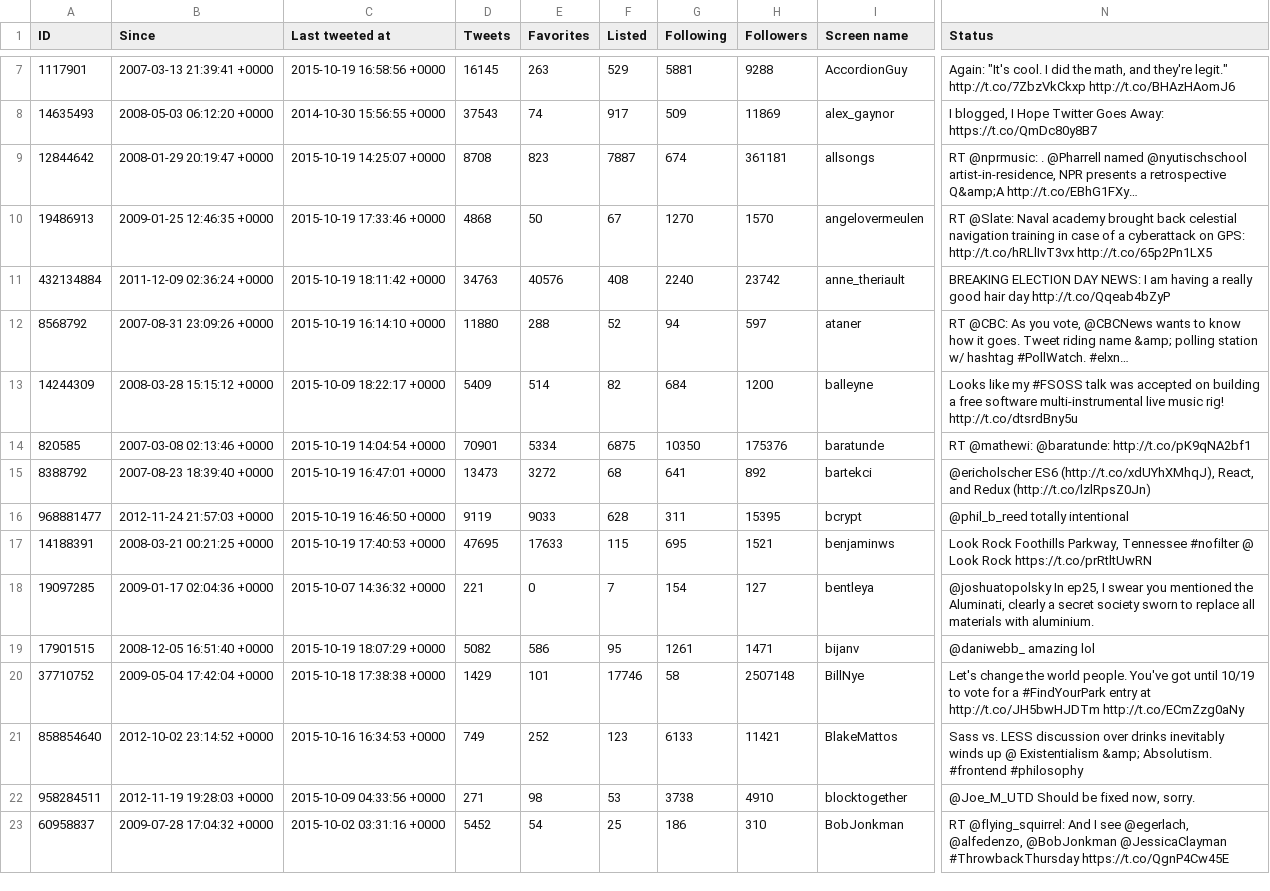
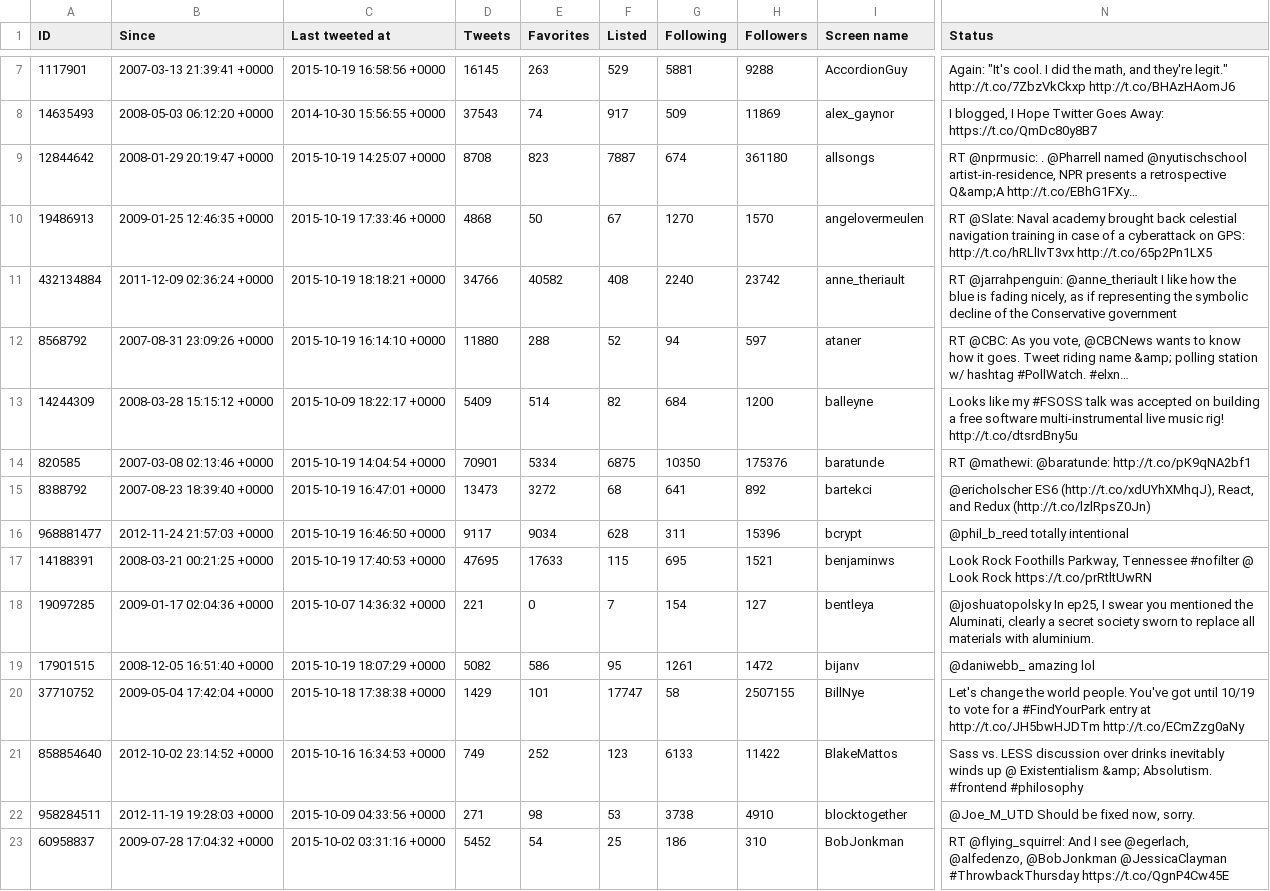
Before and after one commit to myles/backups-twitter, a CSV file: followings.csv, drawn as a sheet; only a part is shown, gaps mark what is left out; long unchanged cells end in …; the diff covers the shown part only; the diff names each change by its address in the sheet, - before the commit and + after, or states it on an @@ line.

```diff
--- a/followings.csv
+++ b/followings.csv
-H9 (Followers): 361181
+H9 (Followers): 361180
-C11 (Last tweeted at): 2015-10-19 18:11:42 +0000
+C11 (Last tweeted at): 2015-10-19 18:18:21 +0000
-D11 (Tweets): 34763
+D11 (Tweets): 34766
-E11 (Favorites): 40576
+E11 (Favorites): 40582
-N11 (Status): BREAKING ELECTION DAY NEWS: I am having a really good hair day http://t.co/Qqeab4bZyP
+N11 (Status): RT @jarrahpenguin: @anne_theriault I like how the blue is fading nicely, as if representing the symbolic decline of the Conservative government
-D16 (Tweets): 9119
+D16 (Tweets): 9117
-E16 (Favorites): 9033
+E16 (Favorites): 9034
-H16 (Followers): 15395
+H16 (Followers): 15396
-H19 (Followers): 1471
+H19 (Followers): 1472
-F20 (Listed): 17746
+F20 (Listed): 17747
-H20 (Followers): 2507148
+H20 (Followers): 2507155
-H21 (Followers): 11421
+H21 (Followers): 11422
```
Also changed, not shown: 102 edited cells elsewhere in this file, favorites.csv, followers.csv, 4 other files.
